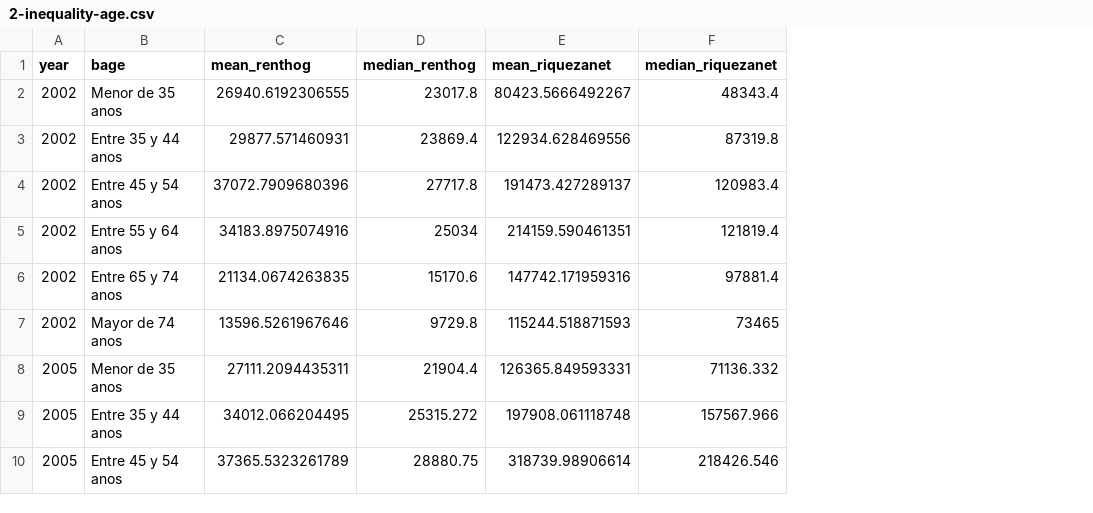
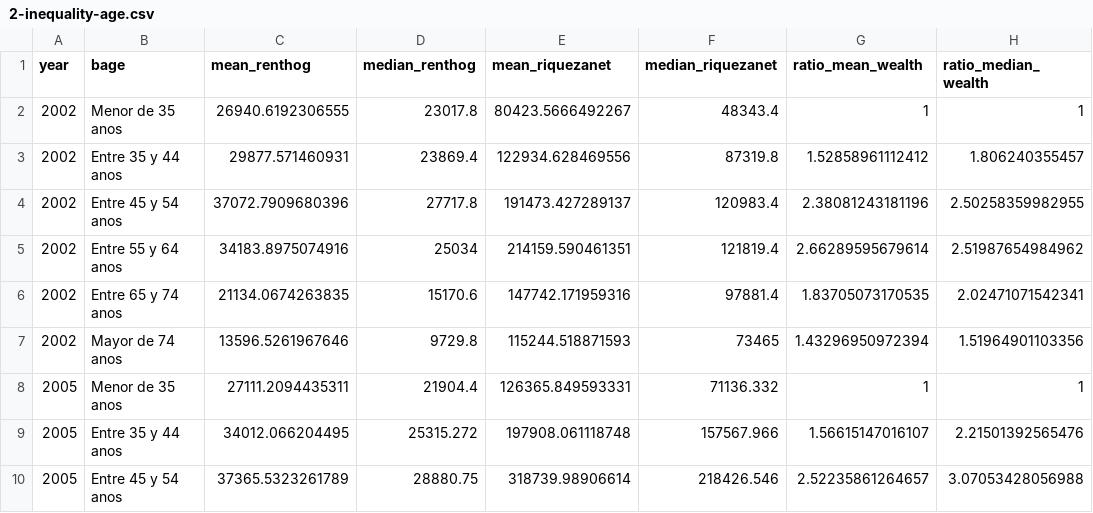
Before and after one commit to maiktreya/EFFmicrodata, a CSV file: out/informeMICO/2-inequality-age.csv, drawn as a sheet; only a part is shown; the diff names each change by its address in the sheet, - before the commit and + after, or states it on an @@ line.

```diff
--- a/out/informeMICO/2-inequality-age.csv
+++ b/out/informeMICO/2-inequality-age.csv
+column G (ratio_mean_wealth), rows 2-10: 1 | 1.52858961112412 | 2.38081243181196 | 2.66289595679614 | 1.83705073170535 | 1.43296950972394 | 1 | 1.56615147016107 | 2.52235861264657
+column H (ratio_median_wealth), rows 2-10: 1 | 1.806240355457 | 2.50258359982955 | 2.51987654984962 | 2.02471071542341 | 1.51964901103356 | 1 | 2.21501392565476 | 3.07053428056988
```
Also changed, not shown: out/informeMICO/3-inequality-ratio50_1.csv, out/informeMICO/4-inmo-inequality-quantiles.csv, 12 other files.
